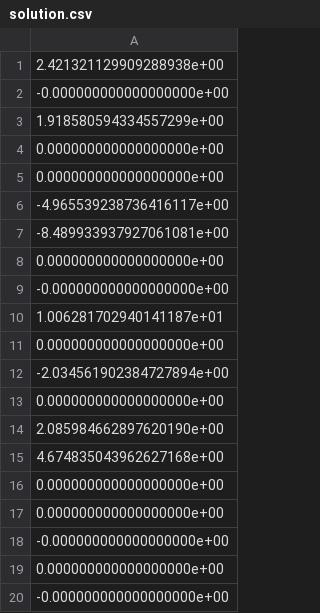
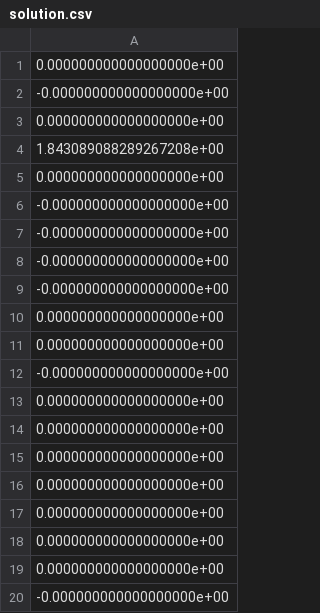
Before and after one commit to dunjacekic/ethz-intro-ml, a CSV file: Project_1B/solution.csv, drawn as a sheet; only a part is shown.

```diff
--- a/Project_1B/solution.csv
+++ b/Project_1B/solution.csv
@@ -1,16 +1,10 @@
-2.421321129909288938e+00
--0.000000000000000000e+00
-1.918580594334557299e+00
-0.000000000000000000e+00
-0.000000000000000000e+00
--4.965539238736416117e+00
--8.489933937927061081e+00
 0.000000000000000000e+00
 -0.000000000000000000e+00
-1.006281702940141187e+01
 0.000000000000000000e+00
--2.034561902384727894e+00
+1.843089088289267208e+00
 0.000000000000000000e+00
-2.085984662897620190e+00
-4.674835043962627168e+00
+-0.000000000000000000e+00
+-0.000000000000000000e+00
+-0.000000000000000000e+00
+-0.000000000000000000e+00
 0.000000000000000000e+00
@@ -18,2 +12,8 @@
 -0.000000000000000000e+00
+0.000000000000000000e+00
+0.000000000000000000e+00
+0.000000000000000000e+00
+0.000000000000000000e+00
+0.000000000000000000e+00
+0.000000000000000000e+00
 0.000000000000000000e+00
```
Also changed, not shown: 1 other file.
